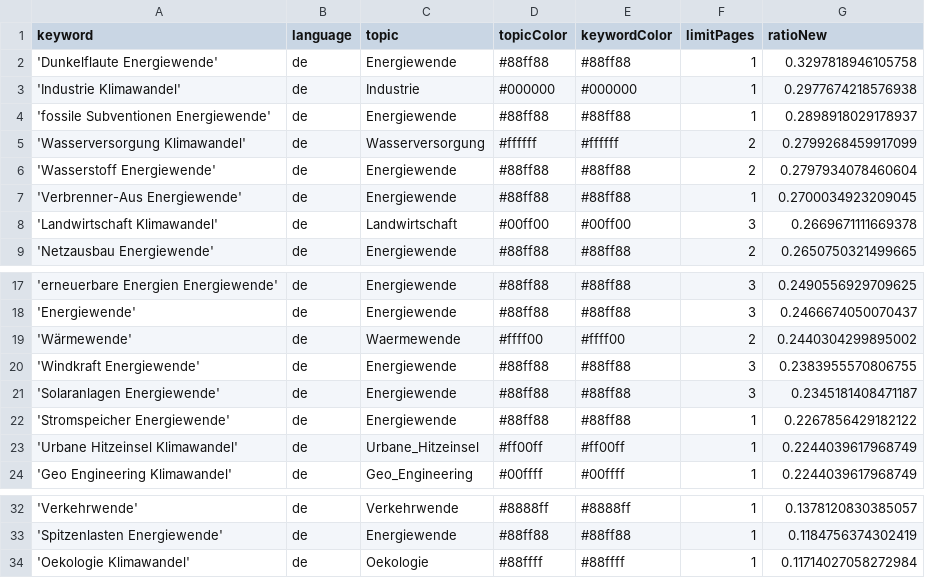
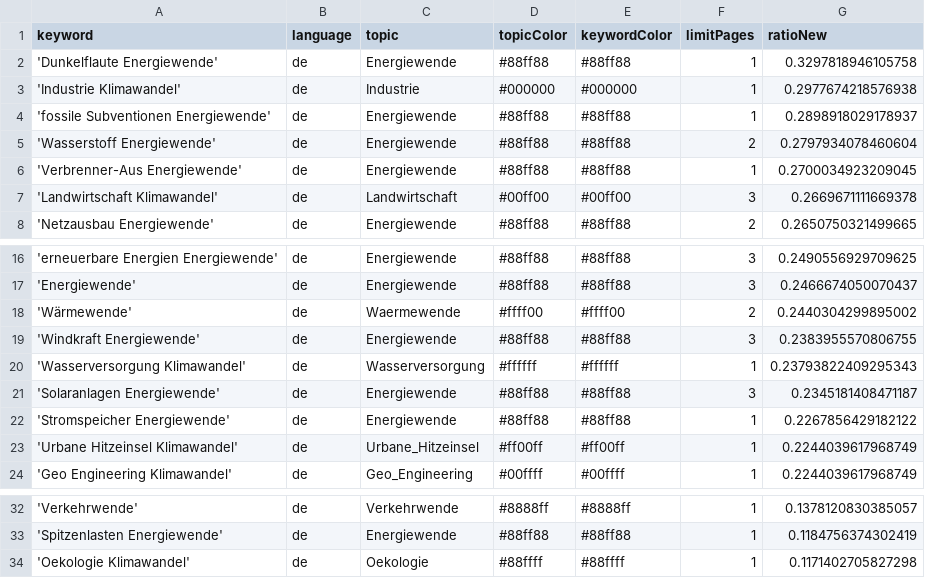
Before and after one commit to daschu83-news/climateIsComing, a CSV file: keywords.csv, drawn as a sheet; only a part is shown, gaps mark what is left out.

Commit message:
Commit from GitHub Actions (harvest:0.0)

```diff
--- a/keywords.csv
+++ b/keywords.csv
@@ -4,3 +4,2 @@ keyword,language,topic,topicColor,keywordColor,limitPages,ratioNew
 'fossile Subventionen Energiewende',de,Energiewende,#88ff88,#88ff88,1,0.2898918029178937
-'Wasserversorgung Klimawandel',de,Wasserversorgung,#ffffff,#ffffff,2,0.2799268459917099
 'Wasserstoff Energiewende',de,Energiewende,#88ff88,#88ff88,2,0.2797934078460604
@@ -20,2 +19,3 @@ keyword,language,topic,topicColor,keywordColor,limitPages,ratioNew
 'Windkraft Energiewende',de,Energiewende,#88ff88,#88ff88,3,0.2383955570806755
+'Wasserversorgung Klimawandel',de,Wasserversorgung,#ffffff,#ffffff,1,0.23793822409295343
 'Solaranlagen Energiewende',de,Energiewende,#88ff88,#88ff88,3,0.2345181408471187
@@ -33,2 +33,2 @@ keyword,language,topic,topicColor,keywordColor,limitPages,ratioNew
 'Spitzenlasten Energiewende',de,Energiewende,#88ff88,#88ff88,1,0.1184756374302419
-'Oekologie Klimawandel',de,Oekologie,#88ffff,#88ffff,1,0.11714027058272984
+'Oekologie Klimawandel',de,Oekologie,#88ffff,#88ffff,1,0.1171402705827298
```
